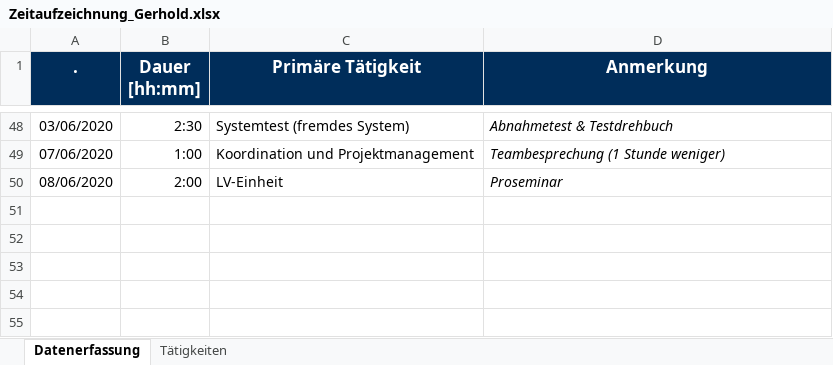
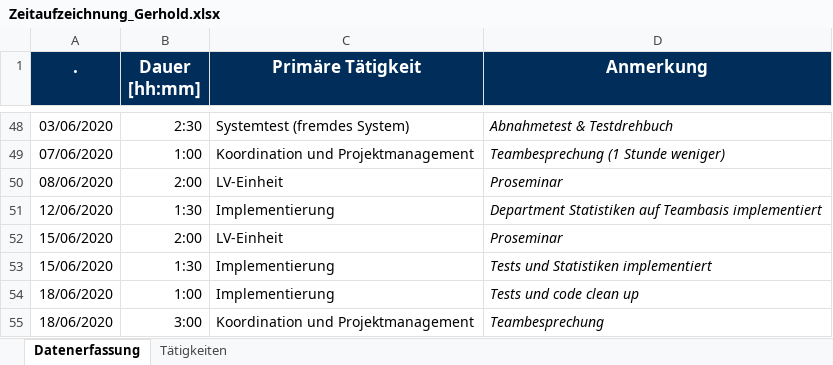
Before and after one commit to calvingehrer/Timeflip, an Excel workbook: Documentation/Time Management/Zeitaufzeichnung_Gerhold.xlsx, sheet Datenerfassung, drawn as a sheet; only a part is shown, gaps mark what is left out; values as stored, in another font and other column widths than the file's, no borders; the diff names each change by its address in the sheet, - before the commit and + after, or states it on an @@ line.

Commit message:
changed structure from tests

```diff
--- a/Documentation/Time Management/Zeitaufzeichnung_Gerhold.xlsx (sheet Datenerfassung)
+++ b/Documentation/Time Management/Zeitaufzeichnung_Gerhold.xlsx (sheet Datenerfassung)
+row 51: 12/06/2020 | 1:30 | Implementierung | Department Statistiken auf Teambasis implementiert
+row 52: 15/06/2020 | 2:00 | LV-Einheit | Proseminar
+row 53: 15/06/2020 | 1:30 | Implementierung | Tests und Statistiken implementiert
+row 54: 18/06/2020 | 1:00 | Implementierung | Tests und code clean up
+row 55: 18/06/2020 | 3:00 | Koordination und Projektmanagement | Teambesprechung
```
